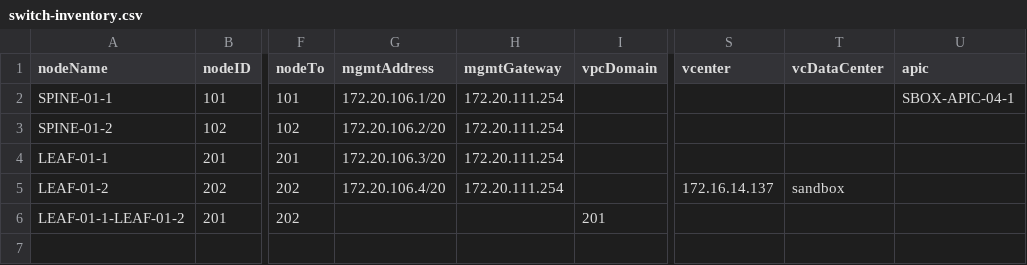
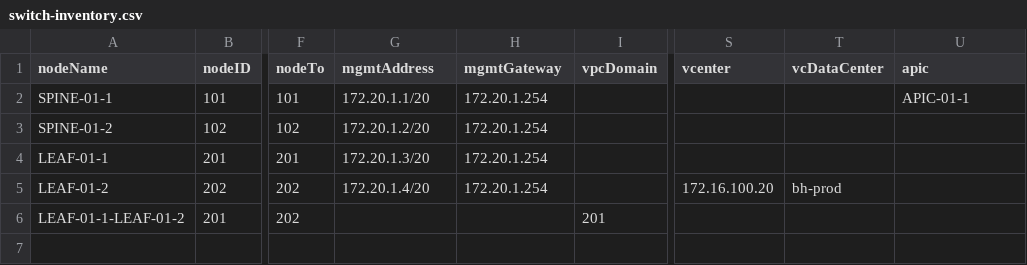
Before and after one commit to jc3943/LTRATO-3001, a CSV file: vars/bh-prod/aci/switch-inventory.csv, drawn as a sheet; only a part is shown, gaps mark what is left out; the diff names each change by its address in the sheet, - before the commit and + after, or states it on an @@ line.

Commit message:
changed switch-inventory.csv to reflect correct vcenter parms

```diff
--- a/vars/bh-prod/aci/switch-inventory.csv
+++ b/vars/bh-prod/aci/switch-inventory.csv
-G2 (mgmtAddress): 172.20.106.1/20
+G2 (mgmtAddress): 172.20.1.1/20
-H2:H5 (mgmtGateway): 172.20.111.254
+H2:H5 (mgmtGateway): 172.20.1.254
-U2 (apic): SBOX-APIC-04-1
+U2 (apic): APIC-01-1
-G3 (mgmtAddress): 172.20.106.2/20
+G3 (mgmtAddress): 172.20.1.2/20
-G4 (mgmtAddress): 172.20.106.3/20
+G4 (mgmtAddress): 172.20.1.3/20
-G5 (mgmtAddress): 172.20.106.4/20
+G5 (mgmtAddress): 172.20.1.4/20
-S5 (vcenter): 172.16.14.137
+S5 (vcenter): 172.16.100.20
-T5 (vcDataCenter): sandbox
+T5 (vcDataCenter): bh-prod
```
